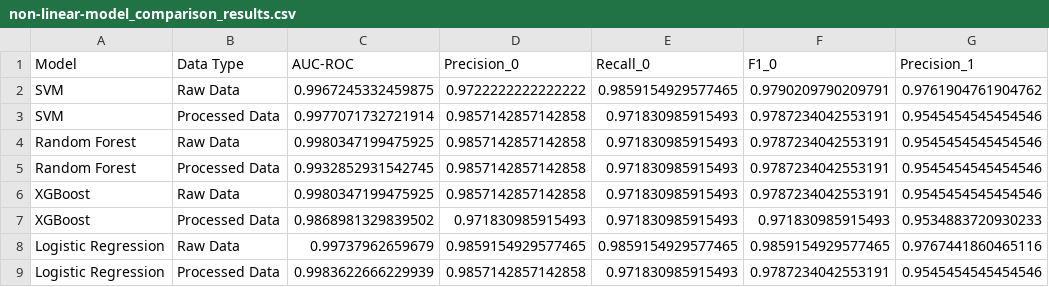
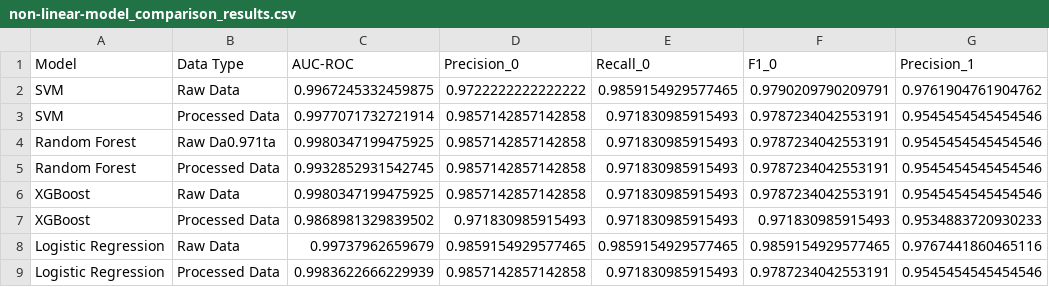
Before and after one commit to Riousghy/breastCancerDetection, a CSV file: train/analysis/non-linear-model_comparison_results.csv, drawn as a sheet; only a part is shown; the diff names each change by its address in the sheet, - before the commit and + after, or states it on an @@ line.

Commit message:
Update deep learning evaluation results and scripts

```diff
--- a/train/analysis/non-linear-model_comparison_results.csv
+++ b/train/analysis/non-linear-model_comparison_results.csv
-B4 (Data Type): Raw Data
+B4 (Data Type): Raw Da0.971ta
```
Also changed, not shown: 4 other files.
